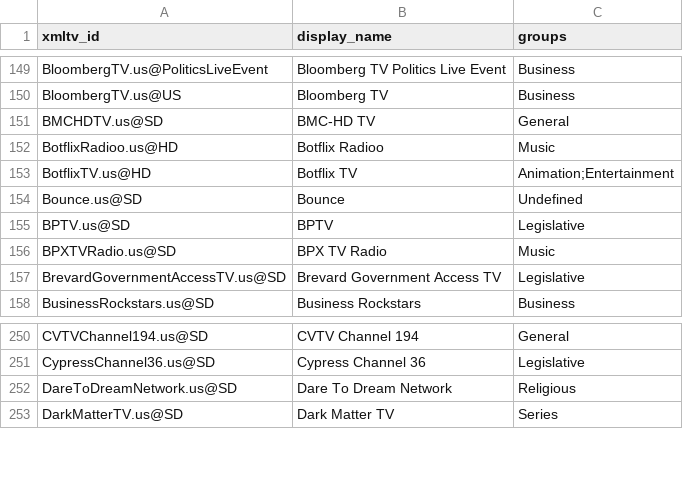
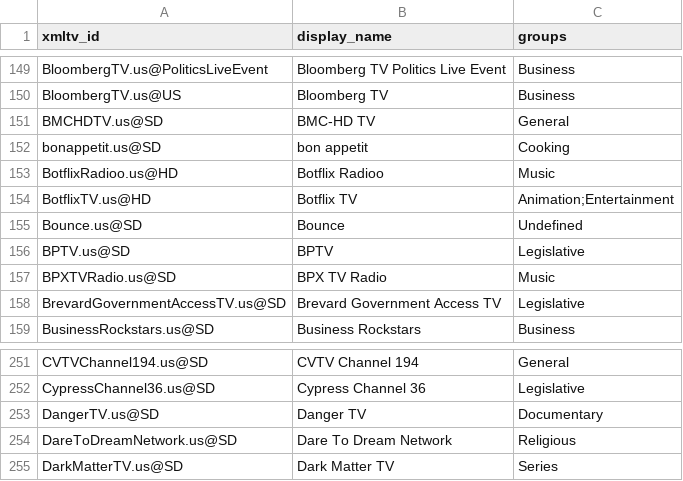
Before and after one commit to Kaimandura/epg-de, a CSV file: reports/usa-unmapped-channels.csv, drawn as a sheet; only a part is shown, gaps mark what is left out.

```diff
--- a/reports/usa-unmapped-channels.csv
+++ b/reports/usa-unmapped-channels.csv
@@ -151,2 +151,3 @@ BloombergTV.us@US,Bloomberg TV,Business
 BMCHDTV.us@SD,BMC-HD TV,General
+bonappetit.us@SD,bon appetit,Cooking
 BotflixRadioo.us@HD,Botflix Radioo,Music
@@ -251,2 +252,3 @@ CVTVChannel194.us@SD,CVTV Channel 194,General
 CypressChannel36.us@SD,Cypress Channel 36,Legislative
+DangerTV.us@SD,Danger TV,Documentary
 DareToDreamNetwork.us@SD,Dare To Dream Network,Religious
```
Also changed, not shown: reports/usa-channel-mapping.csv, 6 other files.
